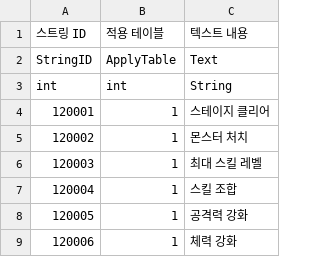
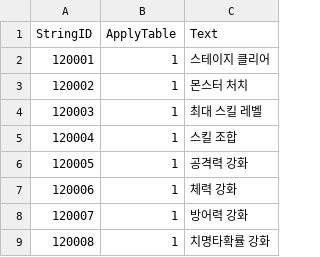
Before and after one commit to Kim-coding/SkillMaster, a CSV file: Assets/Resources/Table/StringTable.CSV, drawn as a sheet; only a part is shown; the shorter side is filled out with more unchanged rows; the diff names each change by its address in the sheet, - before the commit and + after, or states it on an @@ line.

Commit message:
스트링 테이블 수정

```diff
--- a/Assets/Resources/Table/StringTable.CSV
+++ b/Assets/Resources/Table/StringTable.CSV
-row 1: 스트링 ID | 적용 테이블 | 텍스트 내용
-row 3: int | int | String
```
